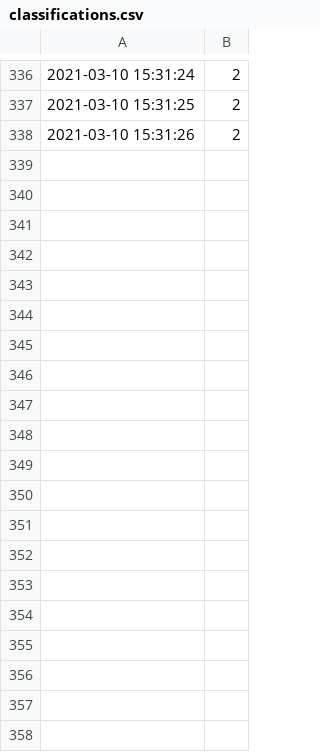
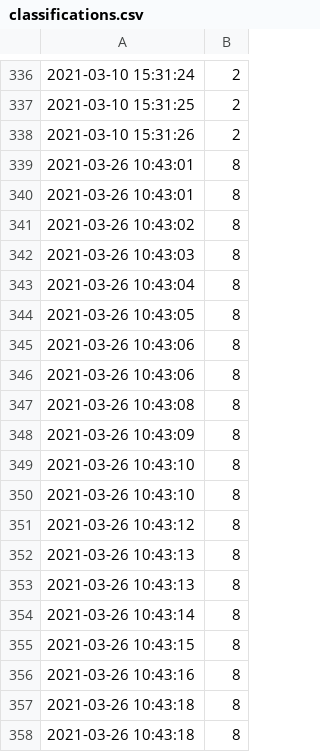
Before and after one commit to OleJonas/Got-Your-Back, a CSV file: classifications/classifications.csv, drawn as a sheet; only a part is shown, gaps mark what is left out; the diff covers the shown part only; the diff names each change by its address in the sheet, - before the commit and + after, or states it on an @@ line.

```diff
--- a/classifications/classifications.csv
+++ b/classifications/classifications.csv
+row 339: 2021-03-26 10:43:01 | 8
+row 340: 2021-03-26 10:43:01 | 8
+row 341: 2021-03-26 10:43:02 | 8
+row 342: 2021-03-26 10:43:03 | 8
+row 343: 2021-03-26 10:43:04 | 8
+row 344: 2021-03-26 10:43:05 | 8
+row 345: 2021-03-26 10:43:06 | 8
+row 346: 2021-03-26 10:43:06 | 8
+row 347: 2021-03-26 10:43:08 | 8
+row 348: 2021-03-26 10:43:09 | 8
+row 349: 2021-03-26 10:43:10 | 8
+row 350: 2021-03-26 10:43:10 | 8
+row 351: 2021-03-26 10:43:12 | 8
+row 352: 2021-03-26 10:43:13 | 8
+row 353: 2021-03-26 10:43:13 | 8
+row 354: 2021-03-26 10:43:14 | 8
+row 355: 2021-03-26 10:43:15 | 8
+row 356: 2021-03-26 10:43:16 | 8
+row 357: 2021-03-26 10:43:18 | 8
+row 358: 2021-03-26 10:43:18 | 8
```
Also changed, not shown: 15 added rows elsewhere in this file, 3 other files.
